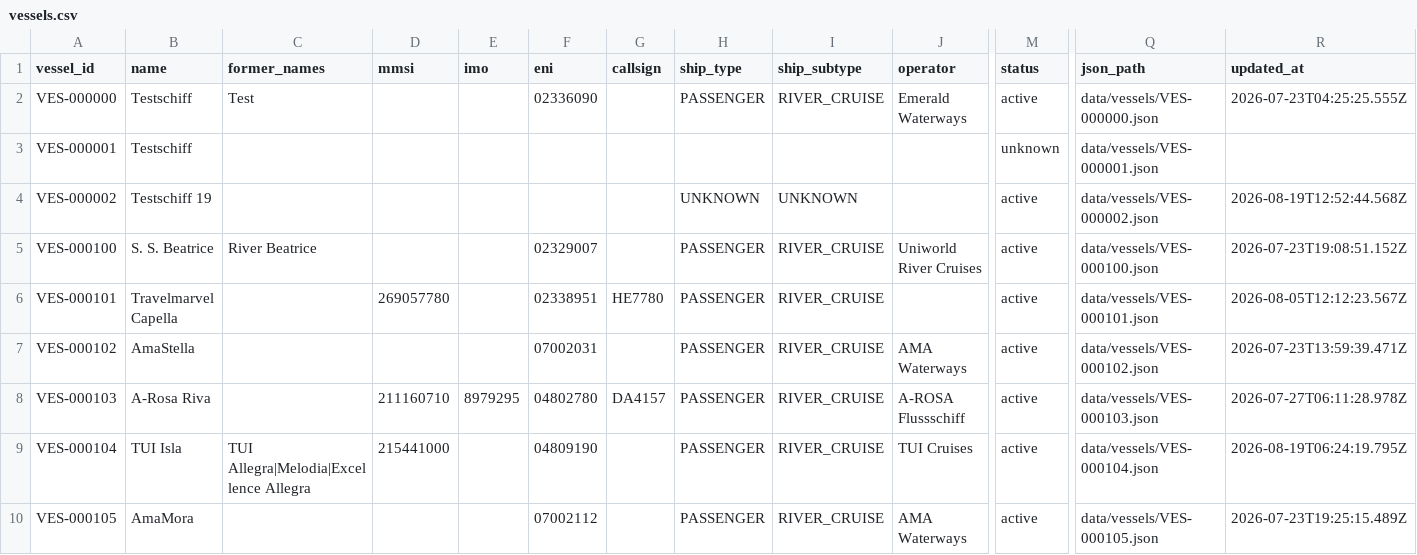
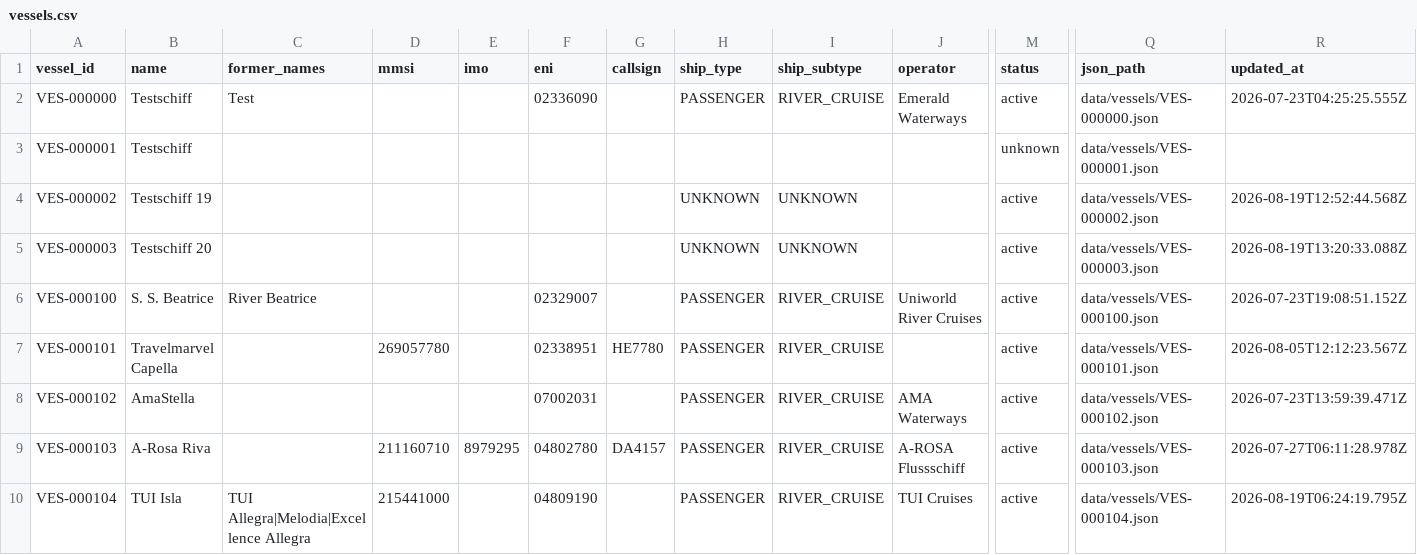
Before and after one commit to ugnet90/danube-vessel-log, a CSV file: data/vessels.csv, drawn as a sheet; only a part is shown, gaps mark what is left out; the shorter side is filled out with more unchanged rows; rows hold the shown columns only; the diff names each change by its address in the sheet, - before the commit and + after, or states it on an @@ line.

```diff
--- a/data/vessels.csv
+++ b/data/vessels.csv
+row 5: VES-000003 | Testschiff 20 |  |  |  |  |  | UNKNOWN | UNKNOWN |  | active | data/vessels/VES-000003.json | 2026-08-19T13:20:33.088Z
```
Also changed, not shown: 4 other files.
